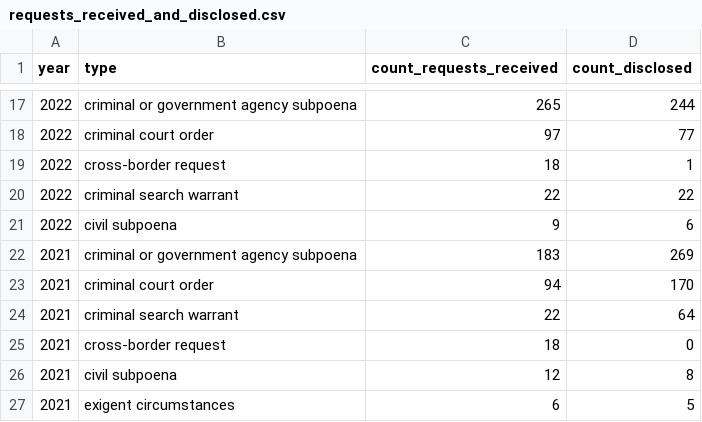
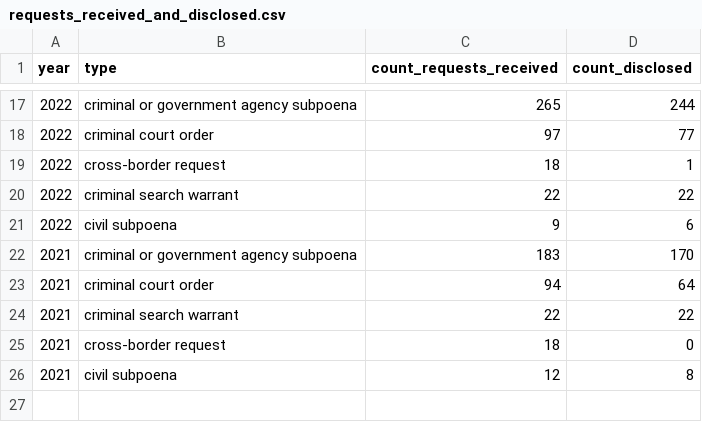
Before and after one commit to github/transparency, a CSV file: data/requests_to_disclose_user_information/requests_received_and_disclosed.csv, drawn as a sheet; only a part is shown, gaps mark what is left out.

Commit message:
fix error

```diff
--- a/data/requests_to_disclose_user_information/requests_received_and_disclosed.csv
+++ b/data/requests_to_disclose_user_information/requests_received_and_disclosed.csv
@@ -21,7 +21,6 @@ year,type,count_requests_received,count_disclosed
 2022,civil subpoena,9,6
-2021,criminal or government agency subpoena,183,269
-2021,criminal court order,94,170
-2021,criminal search warrant,22,64
+2021,criminal or government agency subpoena,183,170
+2021,criminal court order,94,64
+2021,criminal search warrant,22,22
 2021,cross-border request,18,0
 2021,civil subpoena,12,8
-2021,exigent circumstances,6,5
```
